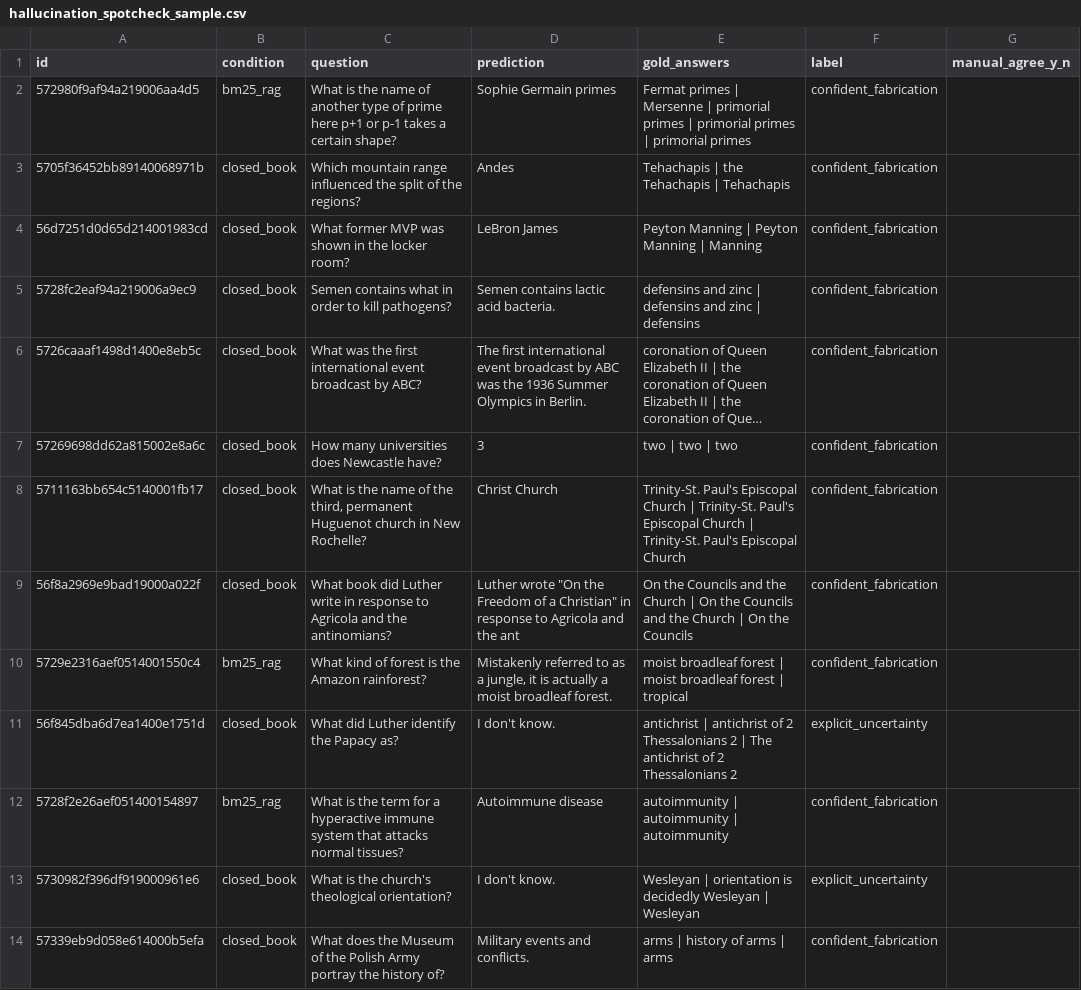
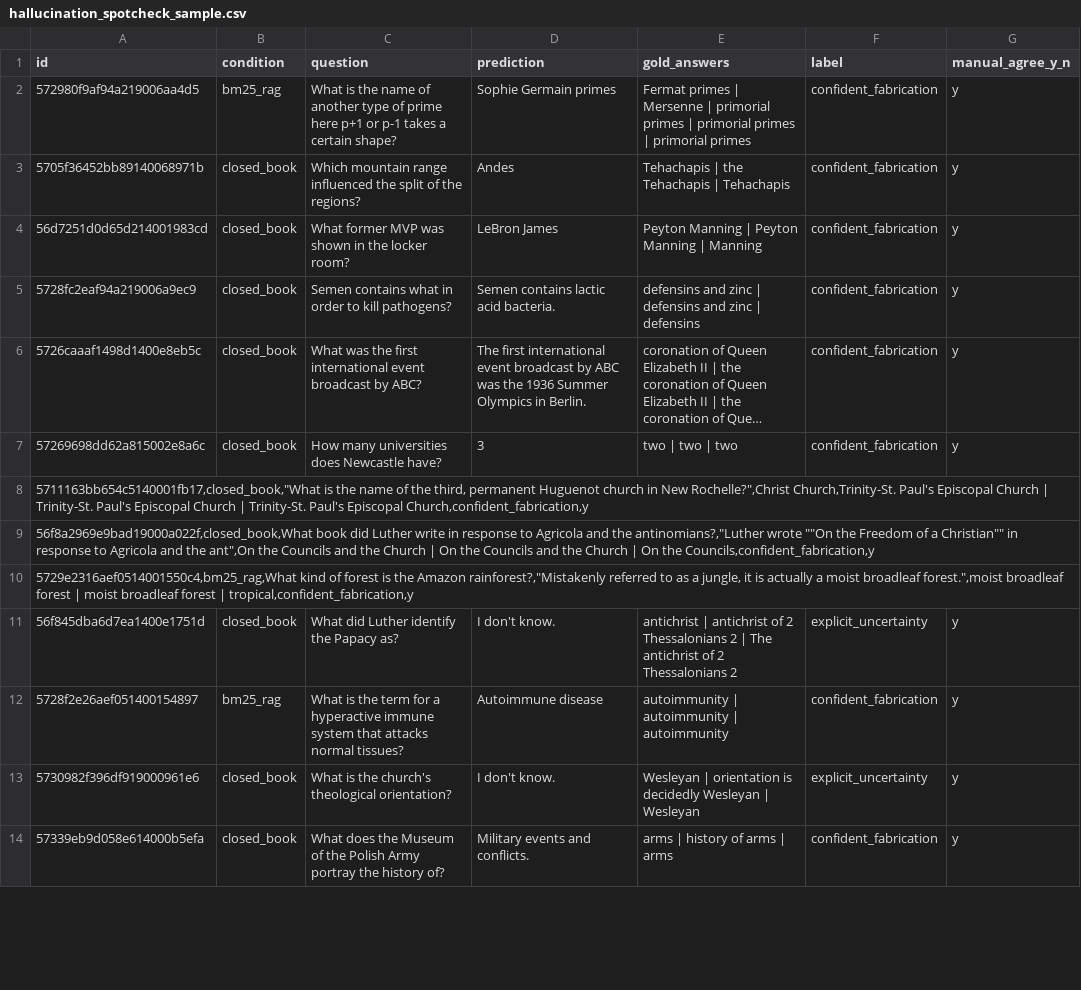
Before and after one commit to cerenozbakir/rag-vs-parametric-factuality, a CSV file: outputs/hallucination_spotcheck_sample.csv, drawn as a sheet; only a part is shown; long unchanged cells end in …; removed rows and columns are numbered as before the commit, all else as after; the diff covers the shown part only; the diff names each change by its address in the sheet, - before the commit and + after, or states it on an @@ line.

Commit message:
Update hallucination spotcheck sample with manual annotations

```diff
--- a/outputs/hallucination_spotcheck_sample.csv
+++ b/outputs/hallucination_spotcheck_sample.csv
-G2:G7 (manual_agree_y_n): (empty)
+G2:G7 (manual_agree_y_n): y
-row 8: 5711163bb654c5140001fb17 | closed_book | What is the name of the third, permanent Huguenot church in New Rochelle? | Christ Church | Trinity-St. Paul's Episcopal Church | Trinity-St. Paul's Episcopal Church | Trinity-St. Paul's Episcopal Church | confident_fabrication
-row 9: 56f8a2969e9bad19000a022f | closed_book | What book did Luther write in response to Agricola and the antinomians? | Luther wrote "On the Freedom of a Christian" in response to Agricola and the ant | On the Councils and the Church | On the Councils and the Church | On the Councils | confident_fabrication
-row 10: 5729e2316aef0514001550c4 | bm25_rag | What kind of forest is the Amazon rainforest? | Mistakenly referred to as a jungle, it is actually a moist broadleaf forest. | moist broadleaf forest | moist broadleaf forest | tropical | confident_fabrication
+row 8: 5711163bb654c5140001fb17,closed_book,"What is the name of the third, permanent Huguenot church in New Rochelle?",Christ Church,Trinity-St. Paul's Episcopal Church | Trinity-St. Paul's Episcopal Church | Trinity-St. Paul's Episcopal Church,confident_fabrication,y
+row 9: 56f8a2969e9bad19000a022f,closed_book,What book did Luther write in response to Agricola and the antinomians?,"Luther wrote ""On the Freedom of a Christian"" in response to Agricola and the ant",On the Councils and the Church | On the Councils and the Church | On the Councils,confident_fabrication,y
+row 10: 5729e2316aef0514001550c4,bm25_rag,What kind of forest is the Amazon rainforest?,"Mistakenly referred to as a jungle, it is actually a moist broadleaf forest.",moist broadleaf forest | moist broadleaf forest | tropical,confident_fabrication,y
-G11:G14 (manual_agree_y_n): (empty)
+G11:G14 (manual_agree_y_n): y
```
Also changed, not shown: 2 added rows, 2 removed rows and 15 edited cells elsewhere in this file.
